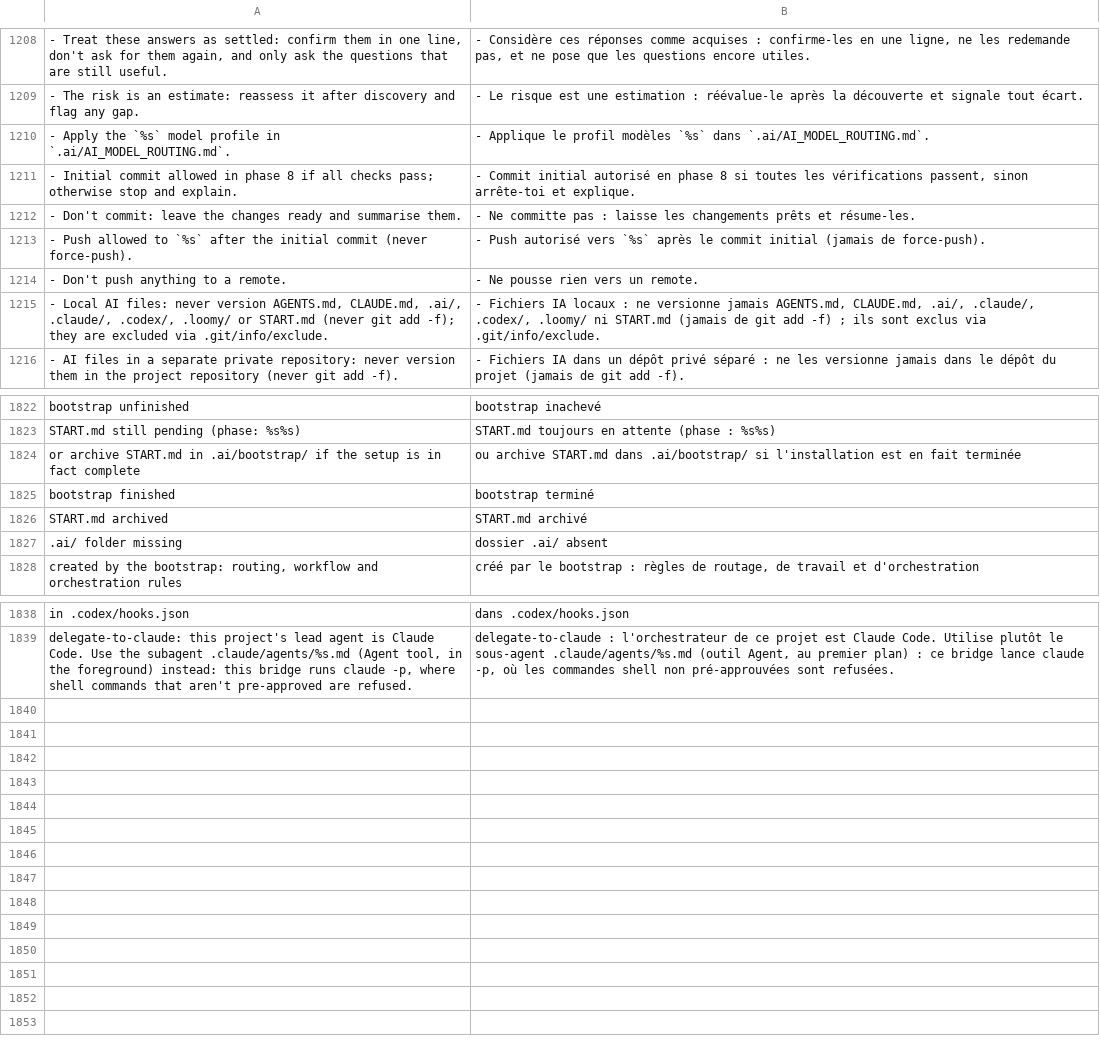
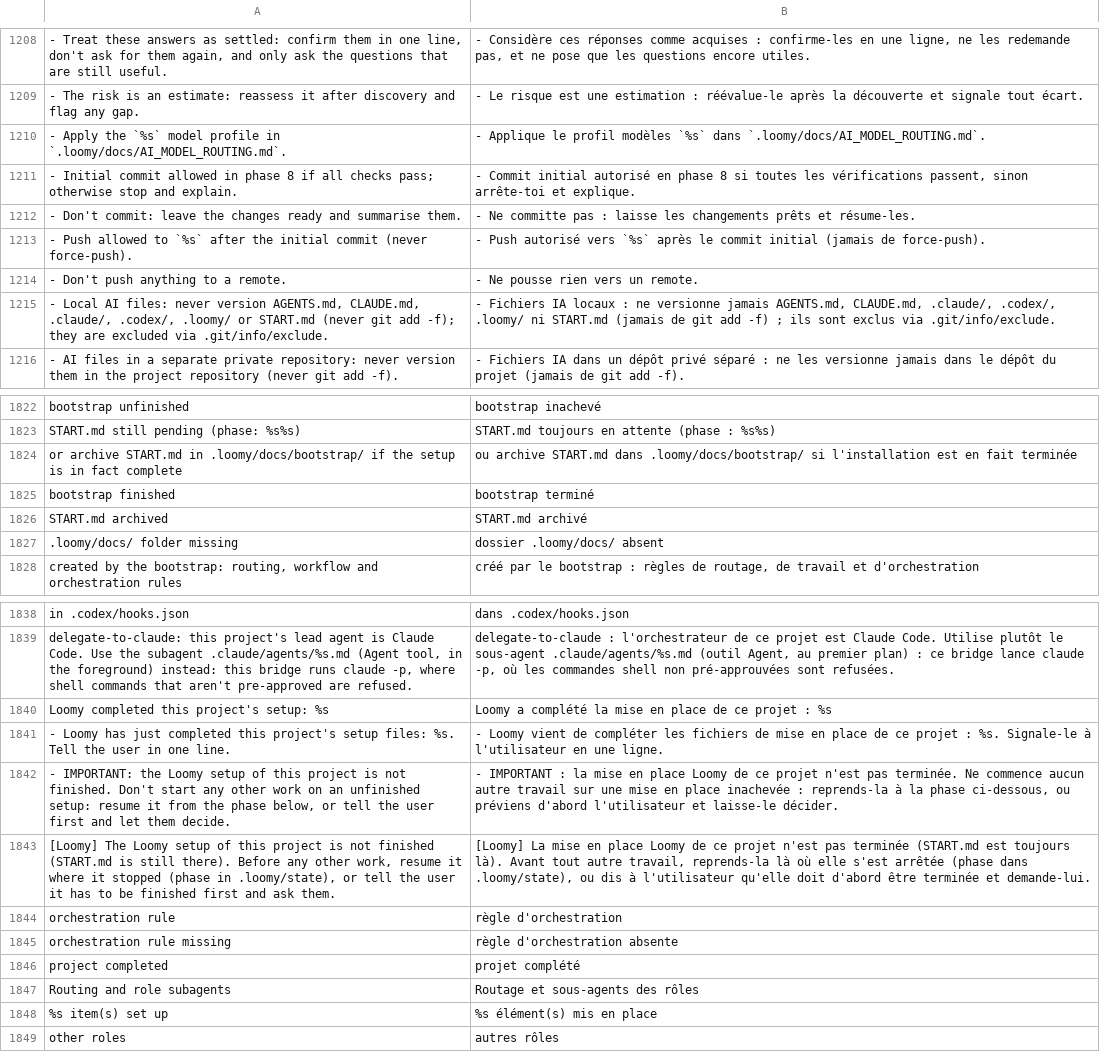
Before and after one commit to Eydenn/loomy, a TSV file: scripts/lib/i18n/fr.tsv, drawn as a sheet; only a part is shown, gaps mark what is left out; removed rows and columns are numbered as before the commit, all else as after; the diff covers the shown part only; the diff names each change by its address in the sheet, - before the commit and + after, or states it on an @@ line.

Commit message:
feat: a Loomy setup can no longer stay half done
- Loomy creates and checks the routing documents, the role subagents and
  the orchestration rule at init, at every loomy command and at every
  session start; doctor --fix completes a project
- the prompt hook says at every message that an unfinished setup comes first
- managed orchestration block in AGENTS.md / CLAUDE.md: every request goes
  through the lead agent, cheapest capable role first
- .ai/ becomes .loomy/docs/, older projects migrated
- agent tree lists the roles without a box; every role boxed when wide
- changelog: version headings 0.5.7 to 0.8.3 restored

```diff
--- a/scripts/lib/i18n/fr.tsv
+++ b/scripts/lib/i18n/fr.tsv
-A1210: …profile in `.ai/AI_MODEL_ROUTING.md`.
+A1210: …profile in `.loomy/docs/AI_MODEL_ROUTING.md`.
-B1210: …`%s` dans `.ai/AI_MODEL_ROUTING.md`.
+B1210: …`%s` dans `.loomy/docs/AI_MODEL_ROUTING.md`.
-A1215: …AGENTS.md, CLAUDE.md, .ai/, .claude/, .codex/,…
+A1215: …AGENTS.md, CLAUDE.md, .claude/, .codex/,…
-B1215: …AGENTS.md, CLAUDE.md, .ai/, .claude/, .codex/,…
+B1215: …AGENTS.md, CLAUDE.md, .claude/, .codex/,…
-A1824: …START.md in .ai/bootstrap/ if the…
+A1824: …START.md in .loomy/docs/bootstrap/ if the…
-B1824: …START.md dans .ai/bootstrap/ si l'installation…
+B1824: …START.md dans .loomy/docs/bootstrap/ si l'installation…
-row 1827: .ai/ folder missing | dossier .ai/ absent
+row 1827: .loomy/docs/ folder missing | dossier .loomy/docs/ absent
+row 1840: Loomy completed this project's setup: %s | Loomy a complété la mise en place de ce projet : %s
+row 1841: - Loomy has just completed this project's setup files: %s. Tell the user in one line. | - Loomy vient de compléter les fichiers de mise en place de ce projet : %s. Signale-le à l'utilisateur en une ligne.
+row 1842: - IMPORTANT: the Loomy setup of this project is not finished. Don't start any other work on an unfinished setup: resume it from the phase below, or tell the user first and let them decide. | - IMPORTANT : la mise en place Loomy de ce projet n'est pas terminée. Ne commence aucun autre travail sur une mise en place inachevée : reprends-la à la phase ci-dessous, ou préviens d'abord l'utilisateur et laisse-le décider.
+row 1843: [Loomy] The Loomy setup of this project is not finished (START.md is still there). Before any other work, resume it where it stopped (phase in .loomy/state), or tell the user it has to be finished first and ask them. | [Loomy] La mise en place Loomy de ce projet n'est pas terminée (START.md est toujours là). Avant tout autre travail, reprends-la là où elle s'est arrêtée (phase dans .loomy/state), ou dis à l'utilisateur qu'elle doit d'abord être terminée et demande-lui.
+row 1844: orchestration rule | règle d'orchestration
+row 1845: orchestration rule missing | règle d'orchestration absente
+row 1846: project completed | projet complété
+row 1847: Routing and role subagents | Routage et sous-agents des rôles
+row 1848: %s item(s) set up | %s élément(s) mis en place
+row 1849: other roles | autres rôles
```
Also changed, not shown: 20 edited cells elsewhere in this file, 34 other files.
